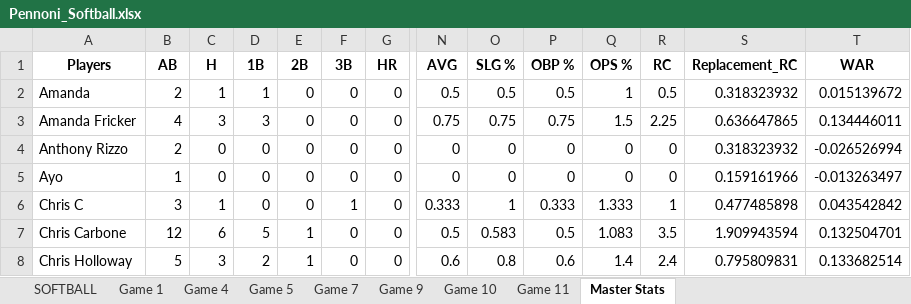
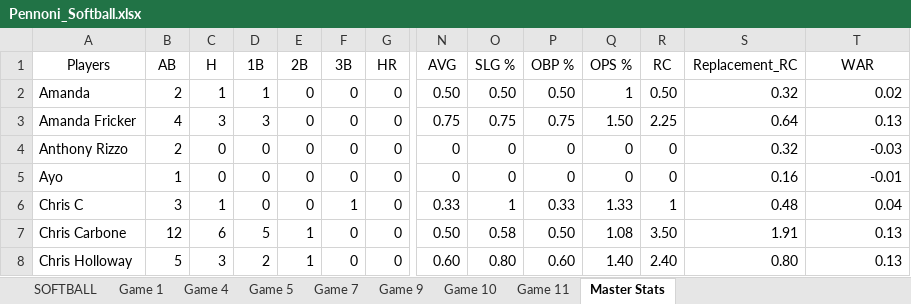
Before and after one commit to LouieR3/Philly-Happy-Hour-Map, an Excel workbook: Softball/Pennoni_Softball.xlsx, sheet Master Stats, drawn as a sheet; only a part is shown, gaps mark what is left out; values as stored, in another font and other column widths than the file's, no borders; the diff covers the shown part only; the diff names each change by its address in the sheet, - before the commit and + after, or states it on an @@ line.

```diff
--- a/Softball/Pennoni_Softball.xlsx (sheet Master Stats)
+++ b/Softball/Pennoni_Softball.xlsx (sheet Master Stats)
-A1:T1 bold: on
+A1:T1 bold: off
-N2 (AVG): 0.5
+N2 (AVG): 0.50
-O2 (SLG %): 0.5
+O2 (SLG %): 0.50
-P2 (OBP %): 0.5
+P2 (OBP %): 0.50
-R2 (RC): 0.5
+R2 (RC): 0.50
-S2 (Replacement_RC): 0.318323932
+S2 (Replacement_RC): 0.32
-T2 (WAR): 0.015139672
+T2 (WAR): 0.02
-Q3 (OPS %): 1.5
+Q3 (OPS %): 1.50
-S3 (Replacement_RC): 0.636647865
+S3 (Replacement_RC): 0.64
-T3 (WAR): 0.134446011
+T3 (WAR): 0.13
-S4 (Replacement_RC): 0.318323932
+S4 (Replacement_RC): 0.32
-T4 (WAR): -0.026526994
+T4 (WAR): -0.03
-S5 (Replacement_RC): 0.159161966
+S5 (Replacement_RC): 0.16
-T5 (WAR): -0.013263497
+T5 (WAR): -0.01
-N6 (AVG): 0.333
+N6 (AVG): 0.33
-P6 (OBP %): 0.333
+P6 (OBP %): 0.33
-Q6 (OPS %): 1.333
+Q6 (OPS %): 1.33
-S6 (Replacement_RC): 0.477485898
+S6 (Replacement_RC): 0.48
-T6 (WAR): 0.043542842
+T6 (WAR): 0.04
-N7 (AVG): 0.5
+N7 (AVG): 0.50
-O7 (SLG %): 0.583
+O7 (SLG %): 0.58
-P7 (OBP %): 0.5
+P7 (OBP %): 0.50
-Q7 (OPS %): 1.083
+Q7 (OPS %): 1.08
-R7 (RC): 3.5
+R7 (RC): 3.50
-S7 (Replacement_RC): 1.909943594
+S7 (Replacement_RC): 1.91
-T7 (WAR): 0.132504701
+T7 (WAR): 0.13
-N8 (AVG): 0.6
+N8 (AVG): 0.60
-O8 (SLG %): 0.8
+O8 (SLG %): 0.80
-P8 (OBP %): 0.6
+P8 (OBP %): 0.60
-Q8 (OPS %): 1.4
+Q8 (OPS %): 1.40
-R8 (RC): 2.4
+R8 (RC): 2.40
-S8 (Replacement_RC): 0.795809831
+S8 (Replacement_RC): 0.80
-T8 (WAR): 0.133682514
+T8 (WAR): 0.13
```
Also changed, not shown: 185 edited cells and cell formats elsewhere in this sheet, sheet SOFTBALL, sheet Game 11, sheet Game 4, sheet Game 5, sheet Game 9, sheet Game 1, 2 more sheets, 1 other file.
